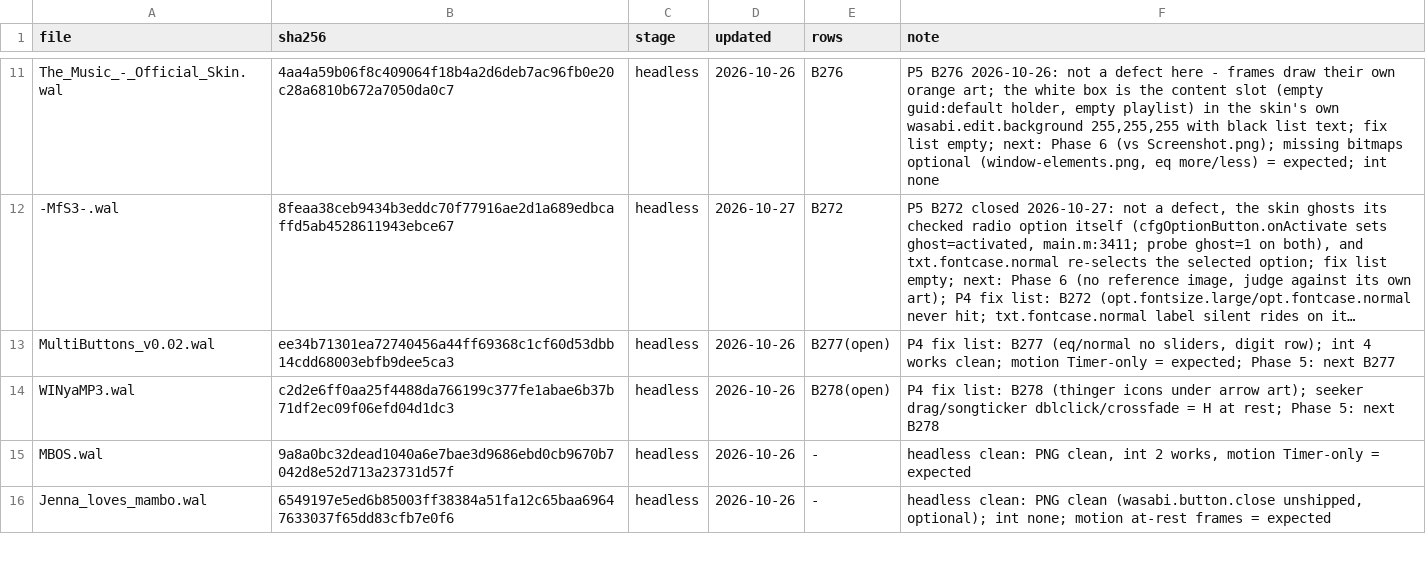
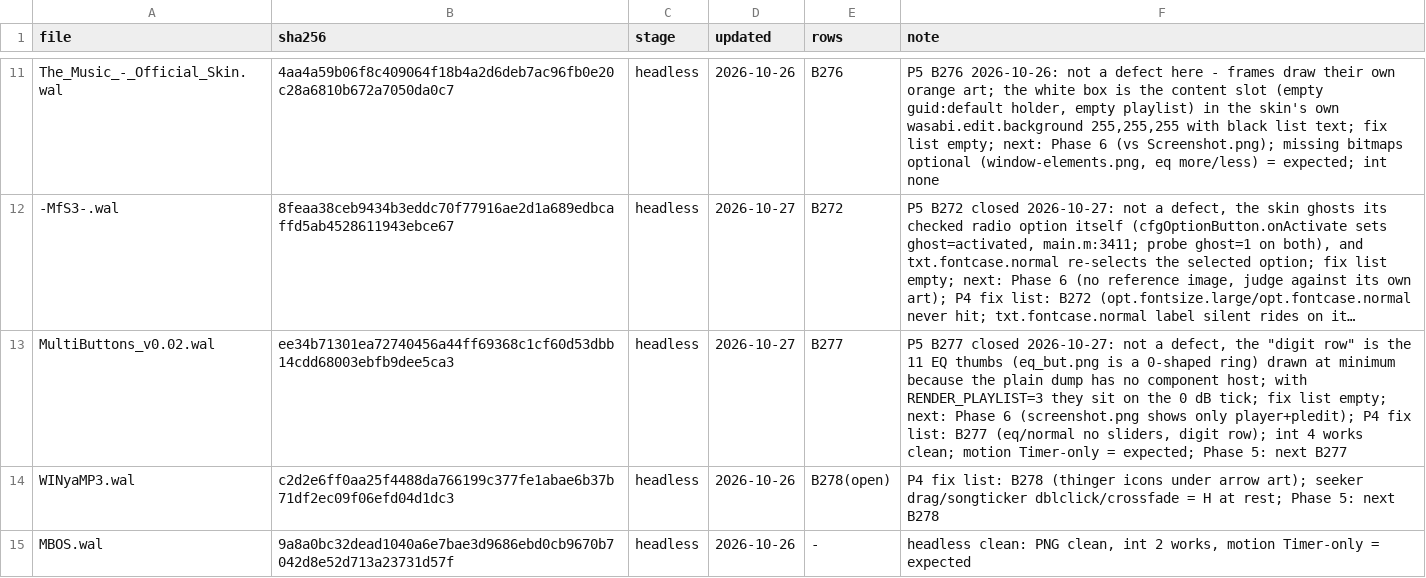
Before and after one commit to ad-repo/nullplayer, a TSV file: docs/winamp-modern/intakes/intake-4.tsv, drawn as a sheet; only a part is shown, gaps mark what is left out; the shorter side is filled out with more unchanged rows; long unchanged cells end in …; the diff names each change by its address in the sheet, - before the commit and + after, or states it on an @@ line.

```diff
--- a/docs/winamp-modern/intakes/intake-4.tsv
+++ b/docs/winamp-modern/intakes/intake-4.tsv
-D13 (updated): 2026-10-26
+D13 (updated): 2026-10-27
-E13 (rows): B277(open)
+E13 (rows): B277
-F13 (note): P4 fix…
+F13 (note): P5 B277 closed 2026-10-27: not a defect, the "digit row" is the 11 EQ thumbs (eq_but.png is a 0-shaped ring) drawn at minimum because the plain dump has no component host; with RENDER_PLAYLIST=3 they sit on the 0 dB tick; fix list empty; next: Phase 6 (screenshot.png shows only player+pledit); P4 fix…
```
Also changed, not shown: 2 other files.
